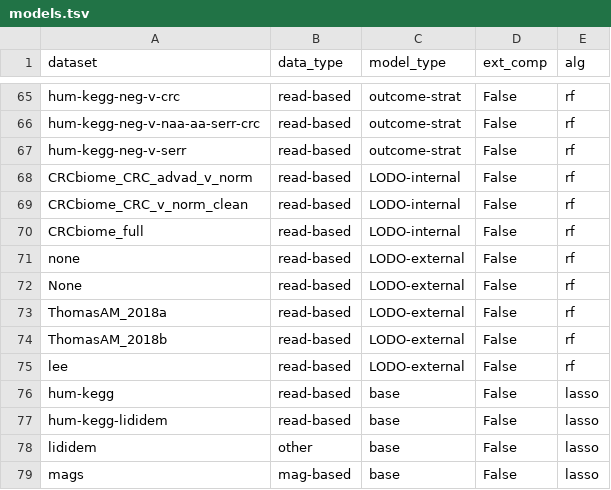
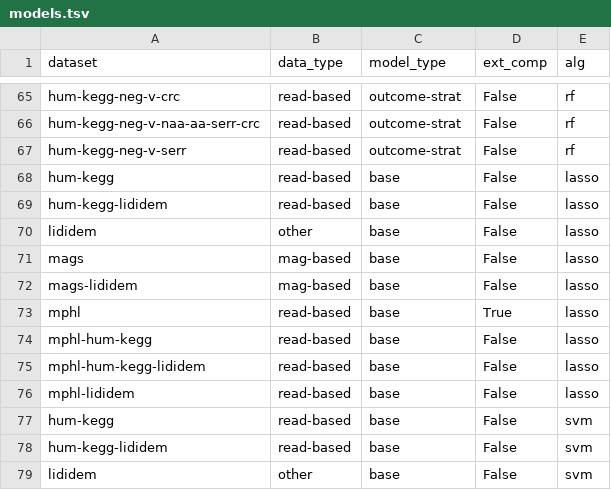
Before and after one commit to Rounge-lab/Microbiome-signatures-CRCbiome, a TSV file: data/models.tsv, drawn as a sheet; only a part is shown, gaps mark what is left out; the shorter side is filled out with more unchanged rows.

```diff
--- a/data/models.tsv
+++ b/data/models.tsv
@@ -67,10 +67,2 @@ hum-kegg-neg-v-naa-aa-serr-crc	read-based	outcome-strat	False	rf
 hum-kegg-neg-v-serr	read-based	outcome-strat	False	rf
-CRCbiome_CRC_advad_v_norm	read-based	LODO-internal	False	rf
-CRCbiome_CRC_v_norm_clean	read-based	LODO-internal	False	rf
-CRCbiome_full	read-based	LODO-internal	False	rf
-none	read-based	LODO-external	False	rf
-None	read-based	LODO-external	False	rf
-ThomasAM_2018a	read-based	LODO-external	False	rf
-ThomasAM_2018b	read-based	LODO-external	False	rf
-lee	read-based	LODO-external	False	rf
 hum-kegg	read-based	base	False	lasso
```
Also changed, not shown: 43 other files.
